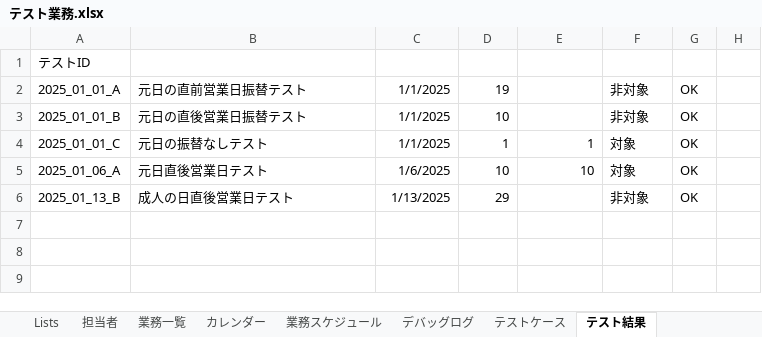
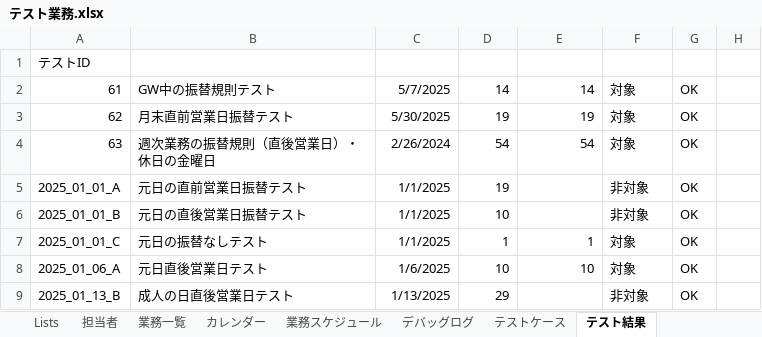
Before and after one commit to mkuwan/TaskManaging, an Excel workbook: テスト業務.xlsx, sheet テスト結果, drawn as a sheet; only a part is shown; values as stored, in another font and other column widths than the file's, no borders; table styles not drawn; the diff covers the shown part only; the diff names each change by its address in the sheet, - before the commit and + after, or states it on an @@ line.

```diff
--- a/テスト業務.xlsx (sheet テスト結果)
+++ b/テスト業務.xlsx (sheet テスト結果)
+row 2: 61 | GW中の振替規則テスト | 5/7/2025 | 14 | 14 | 対象 | OK
+row 3: 62 | 月末直前営業日振替テスト | 5/30/2025 | 19 | 19 | 対象 | OK
+row 4: 63 | 週次業務の振替規則（直後営業日）・休日の金曜日 | 2/26/2024 | 54 | 54 | 対象 | OK
```
Also changed, not shown: 28 added rows elsewhere in this sheet, sheet 業務スケジュール, sheet デバッグログ, sheet テストケース, sheet 業務一覧, 業務.xlsx, 5 other files.
